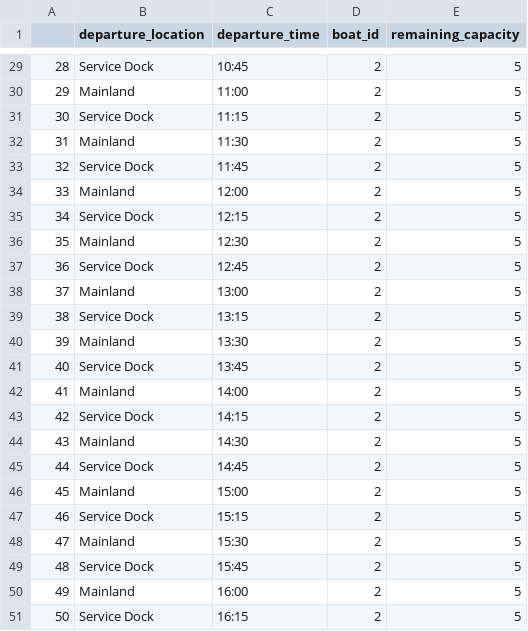
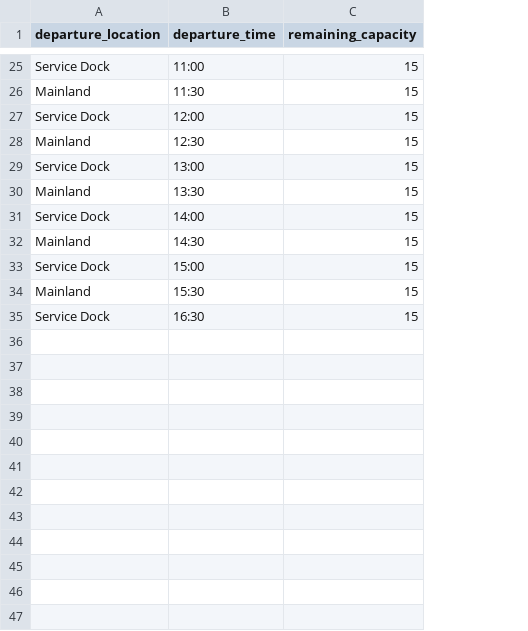
Before and after one commit to pausman/p4dwa, a CSV file: database/seeds/csvs/boatscheduledata.csv, drawn as a sheet; only a part is shown, gaps mark what is left out; removed rows and columns are numbered as before the commit, all else as after; the diff covers the shown part only; the diff names each change by its address in the sheet, - before the commit and + after, or states it on an @@ line.

```diff
--- a/database/seeds/csvs/boatscheduledata.csv
+++ b/database/seeds/csvs/boatscheduledata.csv
-column A, row 29: 28; row 32: 31; rows 35-36: 34 | 35; rows 39-41: 38 | 39 | 40; rows 44-45: 43 | 44; row 48: 47; row 51: 50
-column D (boat_id), row 29: 2; row 32: 2; rows 35-36: 2 | 2; rows 39-41: all 2; rows 44-45: 2 | 2; row 48: 2; row 51: 2
-B25 (departure_time): 10:45
+B25 (departure_time): 11:00
-C25 (remaining_capacity): 5
+C25 (remaining_capacity): 15
-row 30: 29 | Mainland | 11:00 | 2 | 5
-row 31: 30 | Service Dock | 11:15 | 2 | 5
-C26 (remaining_capacity): 5
+C26 (remaining_capacity): 15
-row 33: 32 | Service Dock | 11:45 | 2 | 5
-row 34: 33 | Mainland | 12:00 | 2 | 5
-B27 (departure_time): 12:15
+B27 (departure_time): 12:00
-C27:C28 (remaining_capacity): 5
+C27:C28 (remaining_capacity): 15
-row 37: 36 | Service Dock | 12:45 | 2 | 5
-row 38: 37 | Mainland | 13:00 | 2 | 5
-B29 (departure_time): 13:15
+B29 (departure_time): 13:00
-C29:C31 (remaining_capacity): 5
+C29:C31 (remaining_capacity): 15
-B31 (departure_time): 13:45
+B31 (departure_time): 14:00
-row 42: 41 | Mainland | 14:00 | 2 | 5
-row 43: 42 | Service Dock | 14:15 | 2 | 5
-C32:C33 (remaining_capacity): 5
+C32:C33 (remaining_capacity): 15
-B33 (departure_time): 14:45
+B33 (departure_time): 15:00
-row 46: 45 | Mainland | 15:00 | 2 | 5
-row 47: 46 | Service Dock | 15:15 | 2 | 5
-C34 (remaining_capacity): 5
+C34 (remaining_capacity): 15
-row 49: 48 | Service Dock | 15:45 | 2 | 5
-row 50: 49 | Mainland | 16:00 | 2 | 5
-B35 (departure_time): 16:15
+B35 (departure_time): 16:30
-C35 (remaining_capacity): 5
+C35 (remaining_capacity): 15
```
Also changed, not shown: 4 removed rows and 25 edited cells elsewhere in this file, 29 other files.
